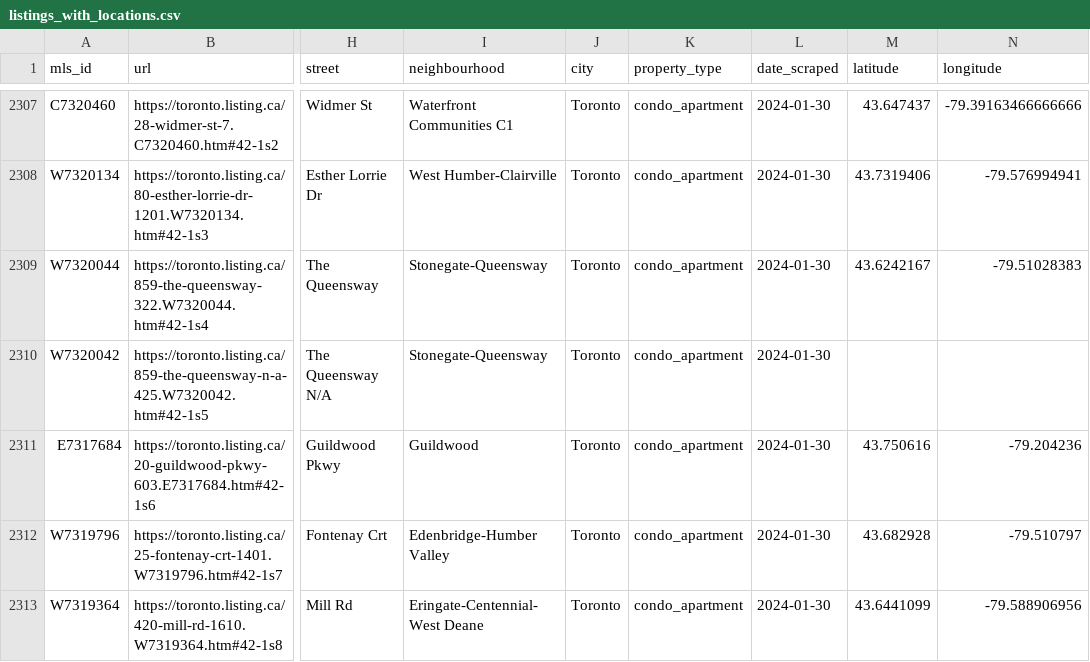
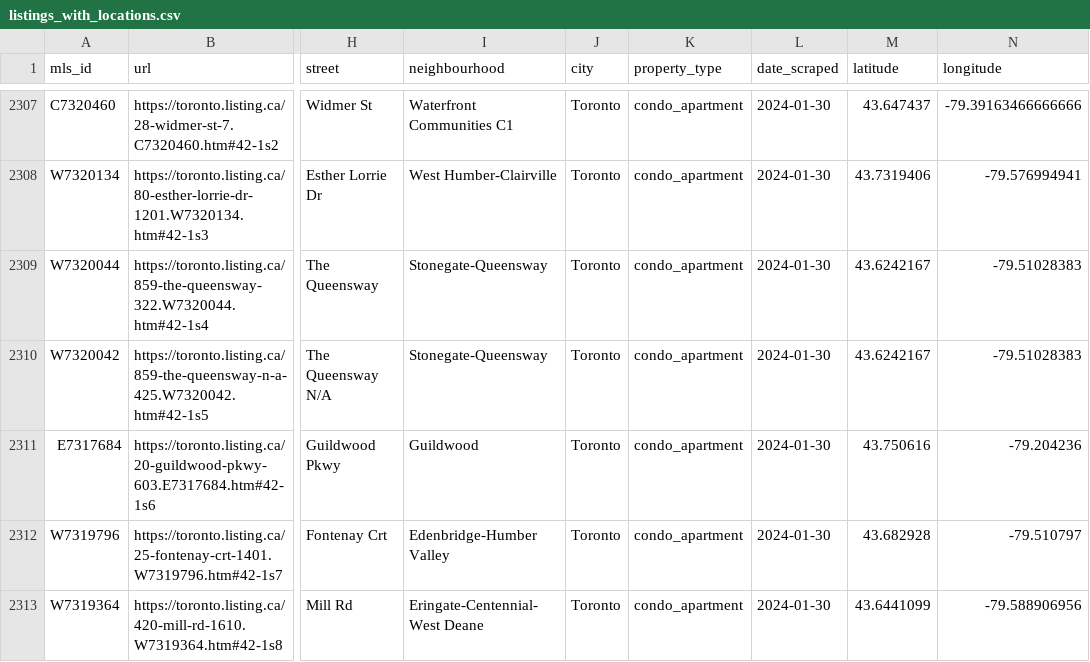
Before and after one commit to fannysigouin/project4, a CSV file: data/listings_with_locations.csv, drawn as a sheet; only a part is shown, gaps mark what is left out; the diff covers the shown part only; the diff names each change by its address in the sheet, - before the commit and + after, or states it on an @@ line.

Commit message:
Data Cleanup update

```diff
--- a/data/listings_with_locations.csv
+++ b/data/listings_with_locations.csv
-M2310 (latitude): (empty)
+M2310 (latitude): 43.6242167
-N2310 (longitude): (empty)
+N2310 (longitude): -79.51028383
```
Also changed, not shown: 40 edited cells elsewhere in this file, 2 other files.
